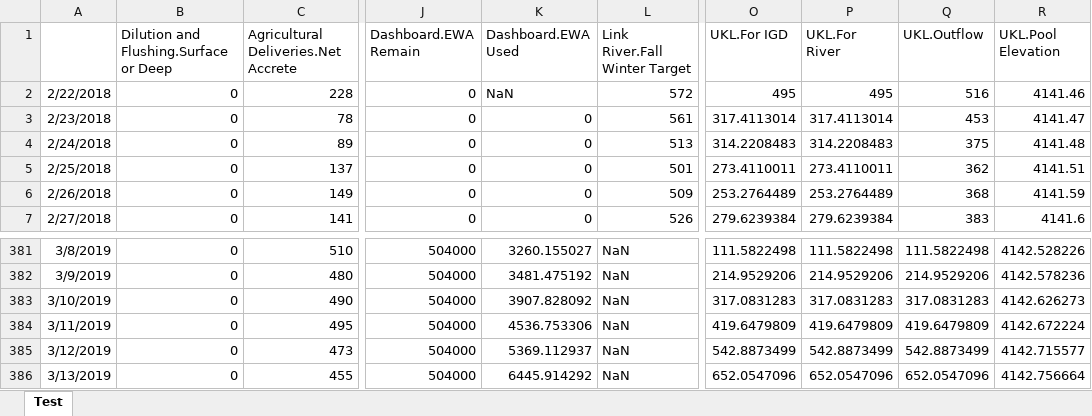
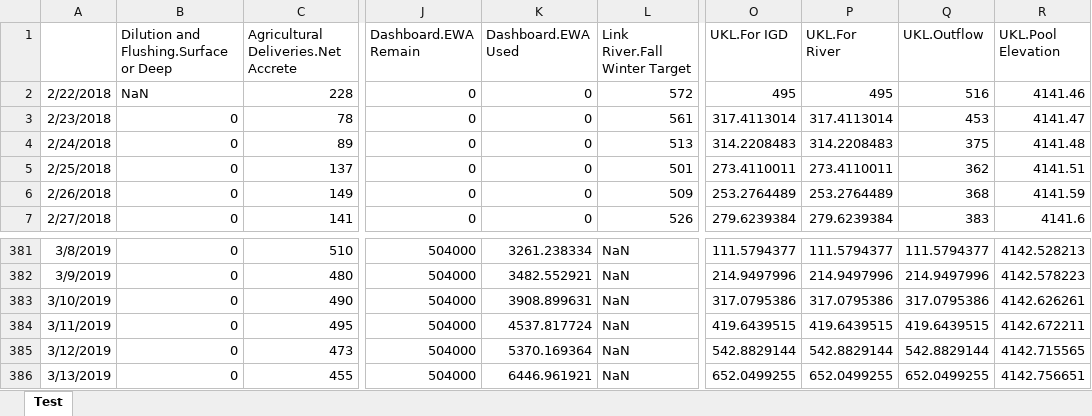
Before and after one commit to usbr/KPOM, an Excel workbook: DMI Sheet/Testing Output.xlsx, sheet Test, drawn as a sheet; only a part is shown, gaps mark what is left out; values as stored, in another font and other column widths than the file's, no borders; the diff covers the shown part only; the diff names each change by its address in the sheet, - before the commit and + after, or states it on an @@ line.

```diff
--- a/DMI Sheet/Testing Output.xlsx (sheet Test)
+++ b/DMI Sheet/Testing Output.xlsx (sheet Test)
-B2: 0
+B2: NaN
-K2 (Dashboard.EWA Used): NaN
+K2 (Dashboard.EWA Used): 0
-K381 (Dashboard.EWA Used): 3260.155027
+K381 (Dashboard.EWA Used): 3261.238334
-O381 (UKL.For IGD): 111.5822498
+O381 (UKL.For IGD): 111.5794377
-P381 (UKL.For River): 111.5822498
+P381 (UKL.For River): 111.5794377
-Q381 (UKL.Outflow): 111.5822498
+Q381 (UKL.Outflow): 111.5794377
-R381 (UKL.Pool Elevation): 4142.528226
+R381 (UKL.Pool Elevation): 4142.528213
-K382 (Dashboard.EWA Used): 3481.475192
+K382 (Dashboard.EWA Used): 3482.552921
-O382 (UKL.For IGD): 214.9529206
+O382 (UKL.For IGD): 214.9497996
-P382 (UKL.For River): 214.9529206
+P382 (UKL.For River): 214.9497996
-Q382 (UKL.Outflow): 214.9529206
+Q382 (UKL.Outflow): 214.9497996
-R382 (UKL.Pool Elevation): 4142.578236
+R382 (UKL.Pool Elevation): 4142.578223
-K383 (Dashboard.EWA Used): 3907.828092
+K383 (Dashboard.EWA Used): 3908.899631
-O383 (UKL.For IGD): 317.0831283
+O383 (UKL.For IGD): 317.0795386
-P383 (UKL.For River): 317.0831283
+P383 (UKL.For River): 317.0795386
-Q383 (UKL.Outflow): 317.0831283
+Q383 (UKL.Outflow): 317.0795386
-R383 (UKL.Pool Elevation): 4142.626273
+R383 (UKL.Pool Elevation): 4142.626261
-K384 (Dashboard.EWA Used): 4536.753306
+K384 (Dashboard.EWA Used): 4537.817724
-O384 (UKL.For IGD): 419.6479809
+O384 (UKL.For IGD): 419.6439515
-P384 (UKL.For River): 419.6479809
+P384 (UKL.For River): 419.6439515
-Q384 (UKL.Outflow): 419.6479809
+Q384 (UKL.Outflow): 419.6439515
-R384 (UKL.Pool Elevation): 4142.672224
+R384 (UKL.Pool Elevation): 4142.672211
-K385 (Dashboard.EWA Used): 5369.112937
+K385 (Dashboard.EWA Used): 5370.169364
-O385 (UKL.For IGD): 542.8873499
+O385 (UKL.For IGD): 542.8829144
-P385 (UKL.For River): 542.8873499
+P385 (UKL.For River): 542.8829144
-Q385 (UKL.Outflow): 542.8873499
+Q385 (UKL.Outflow): 542.8829144
-R385 (UKL.Pool Elevation): 4142.715577
+R385 (UKL.Pool Elevation): 4142.715565
-K386 (Dashboard.EWA Used): 6445.914292
+K386 (Dashboard.EWA Used): 6446.961921
-O386 (UKL.For IGD): 652.0547096
+O386 (UKL.For IGD): 652.0499255
-P386 (UKL.For River): 652.0547096
+P386 (UKL.For River): 652.0499255
-Q386 (UKL.Outflow): 652.0547096
+Q386 (UKL.Outflow): 652.0499255
-R386 (UKL.Pool Elevation): 4142.756664
+R386 (UKL.Pool Elevation): 4142.756651
```
Also changed, not shown: 998 edited cells elsewhere in this sheet, DMI Sheet/IGD Linked Worksheet.xlsx, 8 other files.
